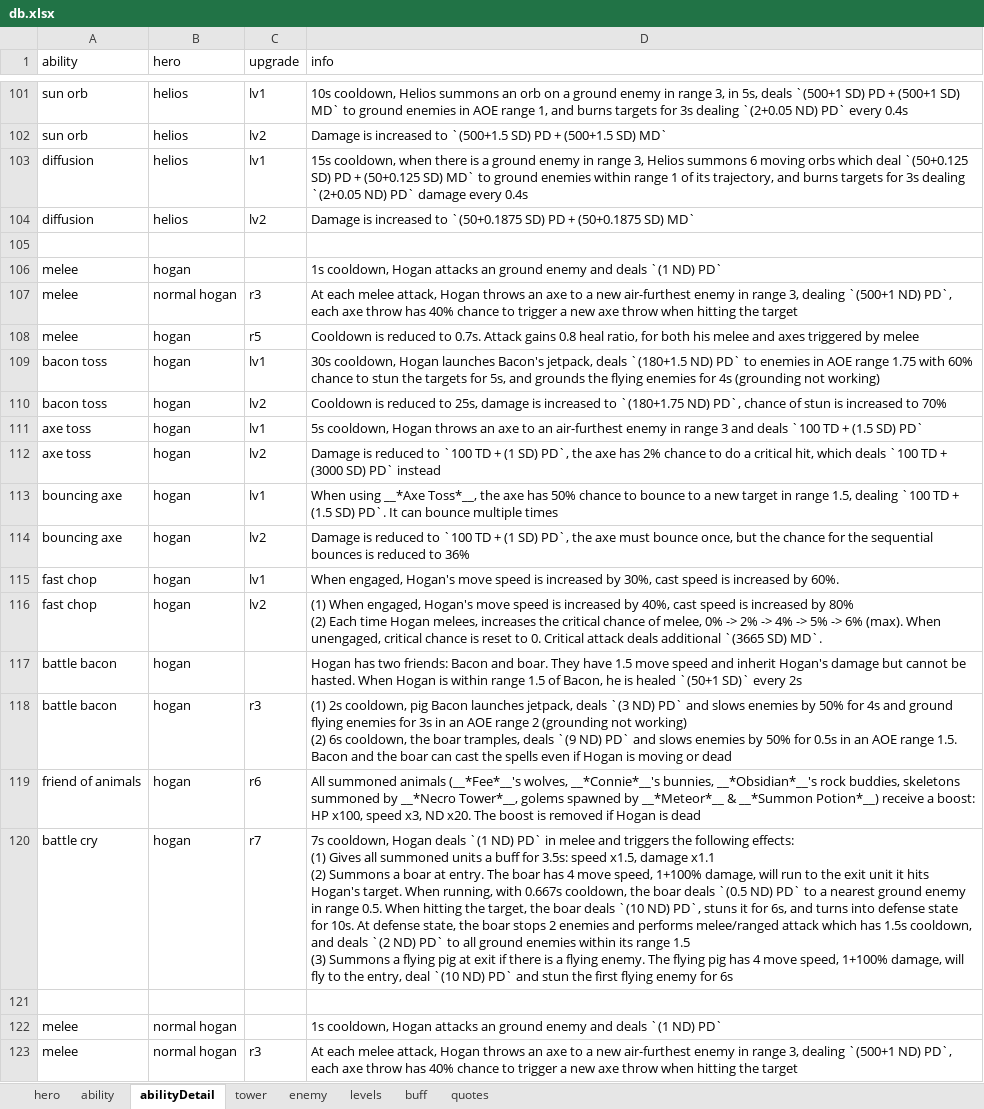
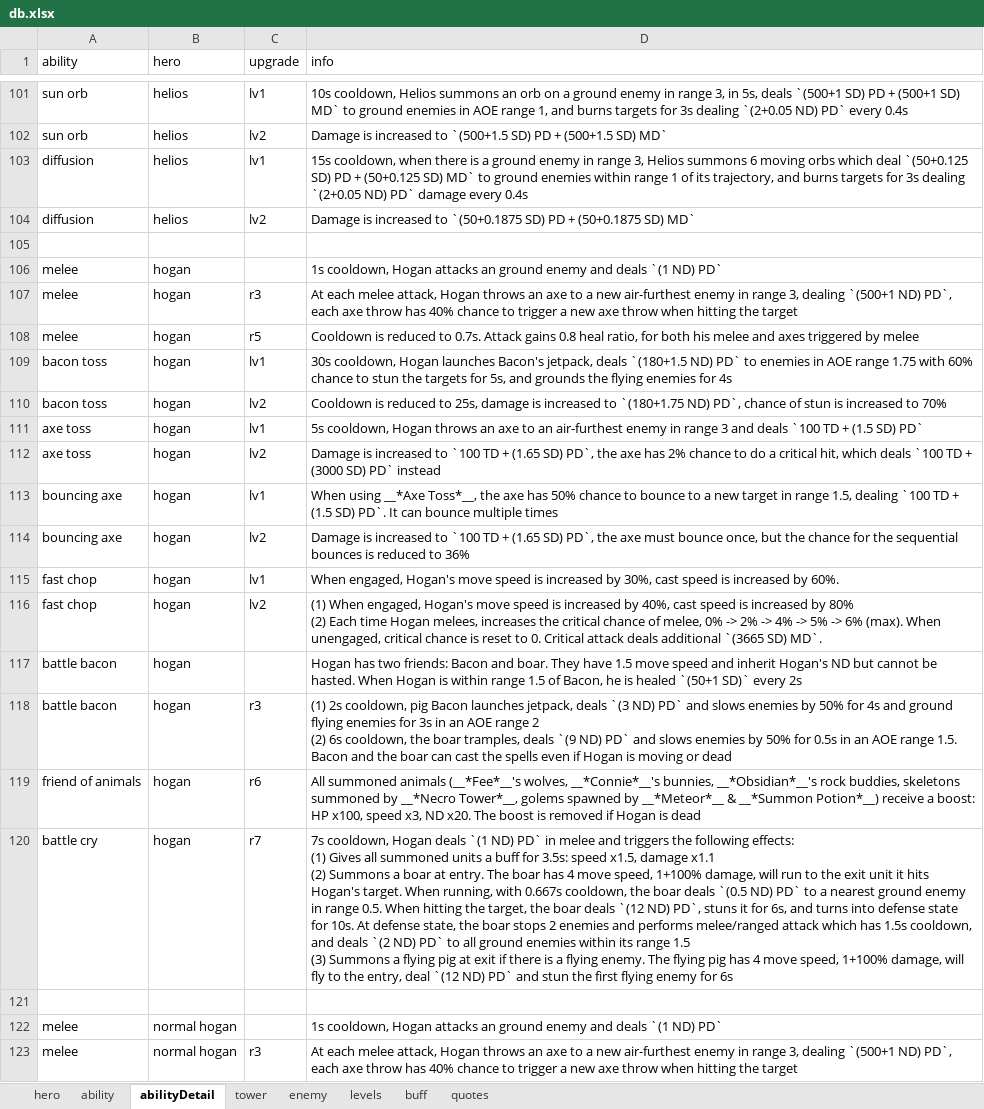
Before and after one commit to AlexP55/CyraBot, an Excel workbook: db/db.xlsx, sheet abilityDetail, drawn as a sheet; only a part is shown, gaps mark what is left out; values as stored, in another font and other column widths than the file's, no borders; ↵ is a line break in a cell; the diff names each change by its address in the sheet, - before the commit and + after, or states it on an @@ line.

Commit message:
w7 hogan bug fix

```diff
--- a/db/db.xlsx (sheet abilityDetail)
+++ b/db/db.xlsx (sheet abilityDetail)
-B107 (hero): normal hogan
+B107 (hero): hogan
-D109 (info): …for 4s (grounding not working)
+D109 (info): …for 4s
-D112 (info): Damage is reduced to `100 TD + (1 SD) PD`,…
+D112 (info): Damage is increased to `100 TD + (1.65 SD) PD`,…
-D114 (info): Damage is reduced to `100 TD + (1 SD) PD`,…
+D114 (info): Damage is increased to `100 TD + (1.65 SD) PD`,…
-D117 (info): …inherit Hogan's damage but cannot…
+D117 (info): …inherit Hogan's ND but cannot…
-D118 (info): …range 2 (grounding not working) ↵ (2) 6s…
+D118 (info): …range 2 ↵ (2) 6s…
-D120 (info): …boar deals `(10 ND) PD`, stuns it for 6s, and turns into defense state for 10s. At defense state, the boar stops 2 enemies and performs melee/ranged attack which has 1.5s cooldown, and deals `(2 ND) PD` to all ground enemies within its range 1.5 ↵ (3) Summons a flying pig at exit if there is a flying enemy. The flying pig has 4 move speed, 1+100% damage, will fly to the entry, deal `(10 ND) PD`…
+D120 (info): …boar deals `(12 ND) PD`, stuns it for 6s, and turns into defense state for 10s. At defense state, the boar stops 2 enemies and performs melee/ranged attack which has 1.5s cooldown, and deals `(2 ND) PD` to all ground enemies within its range 1.5 ↵ (3) Summons a flying pig at exit if there is a flying enemy. The flying pig has 4 move speed, 1+100% damage, will fly to the entry, deal `(12 ND) PD`…
```
